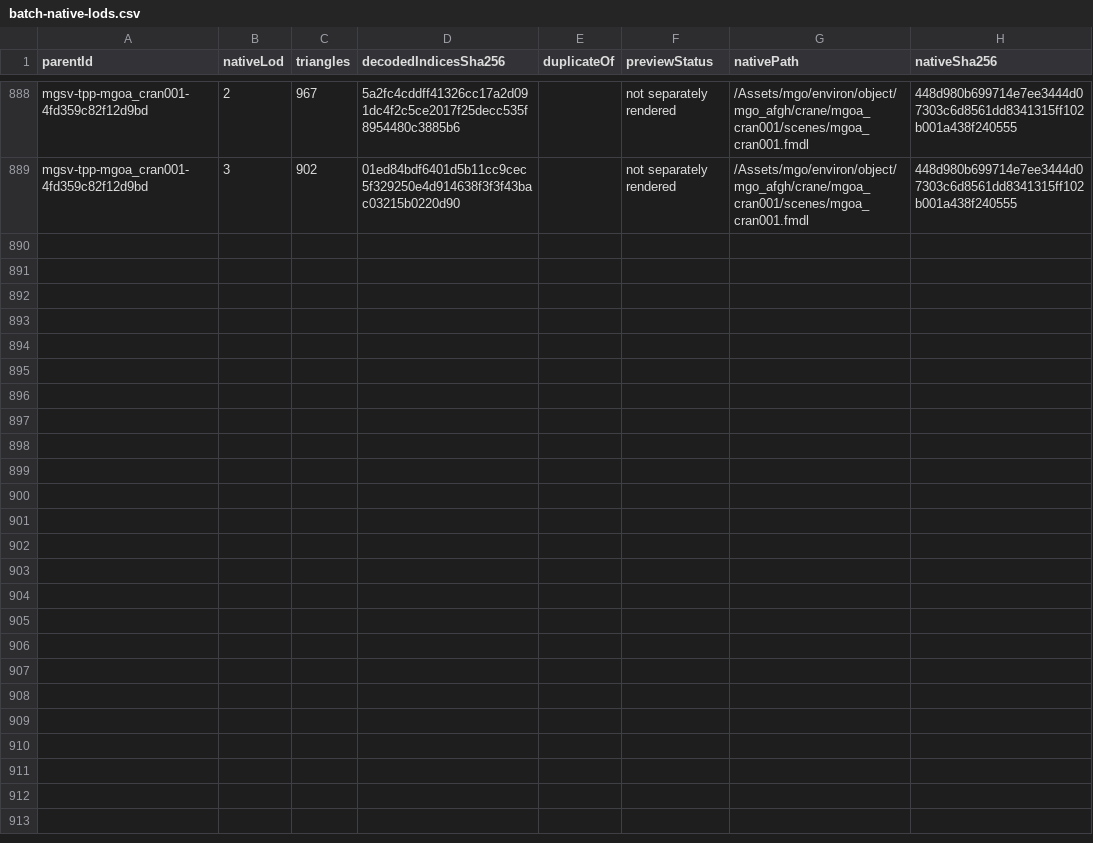
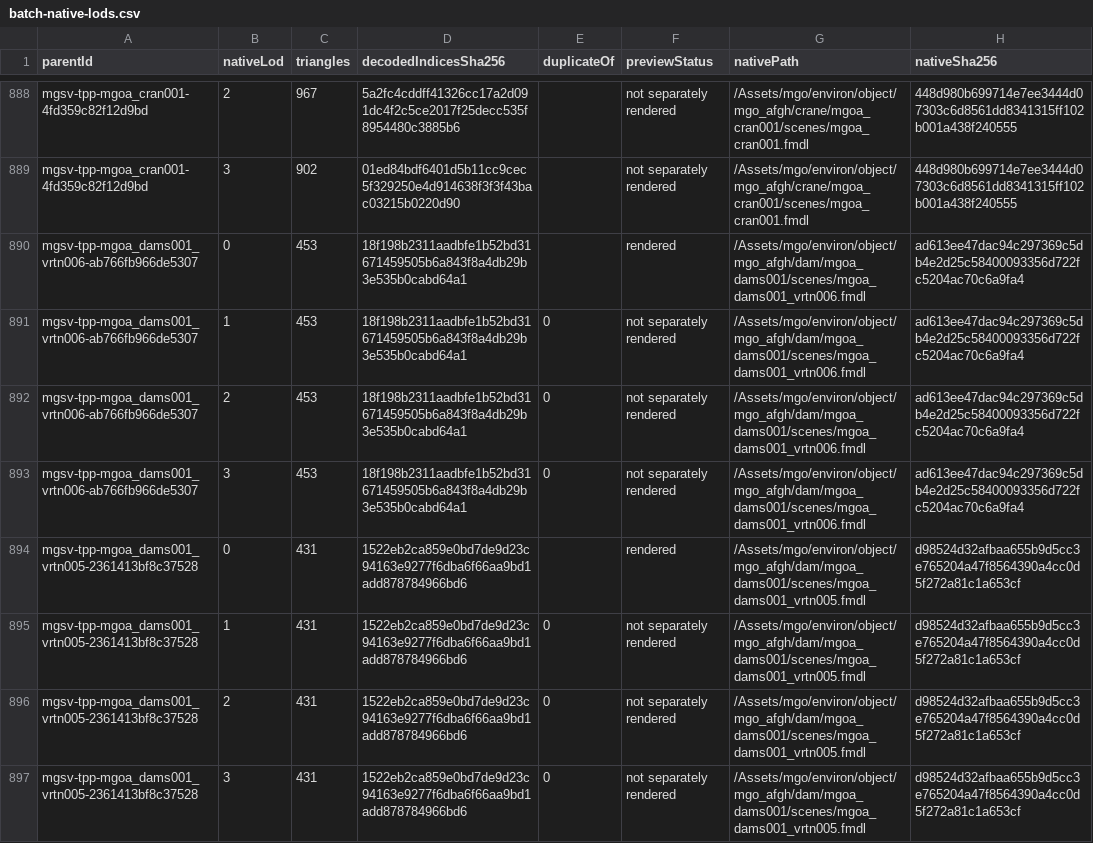
Before and after one commit to arsenal-pt/immersive-mother-base, a CSV file: research/asset-library/batch-native-lods.csv, drawn as a sheet; only a part is shown, gaps mark what is left out; the diff covers the shown part only; the diff names each change by its address in the sheet, - before the commit and + after, or states it on an @@ line.

```diff
--- a/research/asset-library/batch-native-lods.csv
+++ b/research/asset-library/batch-native-lods.csv
+row 890: mgsv-tpp-mgoa_dams001_vrtn006-ab766fb966de5307 | 0 | 453 | 18f198b2311aadbfe1b52bd31671459505b6a843f8a4db29b3e535b0cabd64a1 |  | rendered | /Assets/mgo/environ/object/mgo_afgh/dam/mgoa_dams001/scenes/mgoa_dams001_vrtn006.fmdl | ad613ee47dac94c297369c5db4e2d25c58400093356d722fc5204ac70c6a9fa4
+row 891: mgsv-tpp-mgoa_dams001_vrtn006-ab766fb966de5307 | 1 | 453 | 18f198b2311aadbfe1b52bd31671459505b6a843f8a4db29b3e535b0cabd64a1 | 0 | not separately rendered | /Assets/mgo/environ/object/mgo_afgh/dam/mgoa_dams001/scenes/mgoa_dams001_vrtn006.fmdl | ad613ee47dac94c297369c5db4e2d25c58400093356d722fc5204ac70c6a9fa4
+row 892: mgsv-tpp-mgoa_dams001_vrtn006-ab766fb966de5307 | 2 | 453 | 18f198b2311aadbfe1b52bd31671459505b6a843f8a4db29b3e535b0cabd64a1 | 0 | not separately rendered | /Assets/mgo/environ/object/mgo_afgh/dam/mgoa_dams001/scenes/mgoa_dams001_vrtn006.fmdl | ad613ee47dac94c297369c5db4e2d25c58400093356d722fc5204ac70c6a9fa4
+row 893: mgsv-tpp-mgoa_dams001_vrtn006-ab766fb966de5307 | 3 | 453 | 18f198b2311aadbfe1b52bd31671459505b6a843f8a4db29b3e535b0cabd64a1 | 0 | not separately rendered | /Assets/mgo/environ/object/mgo_afgh/dam/mgoa_dams001/scenes/mgoa_dams001_vrtn006.fmdl | ad613ee47dac94c297369c5db4e2d25c58400093356d722fc5204ac70c6a9fa4
+row 894: mgsv-tpp-mgoa_dams001_vrtn005-2361413bf8c37528 | 0 | 431 | 1522eb2ca859e0bd7de9d23c94163e9277f6dba6f66aa9bd1add878784966bd6 |  | rendered | /Assets/mgo/environ/object/mgo_afgh/dam/mgoa_dams001/scenes/mgoa_dams001_vrtn005.fmdl | d98524d32afbaa655b9d5cc3e765204a47f8564390a4cc0d5f272a81c1a653cf
+row 895: mgsv-tpp-mgoa_dams001_vrtn005-2361413bf8c37528 | 1 | 431 | 1522eb2ca859e0bd7de9d23c94163e9277f6dba6f66aa9bd1add878784966bd6 | 0 | not separately rendered | /Assets/mgo/environ/object/mgo_afgh/dam/mgoa_dams001/scenes/mgoa_dams001_vrtn005.fmdl | d98524d32afbaa655b9d5cc3e765204a47f8564390a4cc0d5f272a81c1a653cf
+row 896: mgsv-tpp-mgoa_dams001_vrtn005-2361413bf8c37528 | 2 | 431 | 1522eb2ca859e0bd7de9d23c94163e9277f6dba6f66aa9bd1add878784966bd6 | 0 | not separately rendered | /Assets/mgo/environ/object/mgo_afgh/dam/mgoa_dams001/scenes/mgoa_dams001_vrtn005.fmdl | d98524d32afbaa655b9d5cc3e765204a47f8564390a4cc0d5f272a81c1a653cf
+row 897: mgsv-tpp-mgoa_dams001_vrtn005-2361413bf8c37528 | 3 | 431 | 1522eb2ca859e0bd7de9d23c94163e9277f6dba6f66aa9bd1add878784966bd6 | 0 | not separately rendered | /Assets/mgo/environ/object/mgo_afgh/dam/mgoa_dams001/scenes/mgoa_dams001_vrtn005.fmdl | d98524d32afbaa655b9d5cc3e765204a47f8564390a4cc0d5f272a81c1a653cf
```
Also changed, not shown: 8 added rows elsewhere in this file, research/asset-library/catalogue.csv, research/asset-library/display-catalogue.csv, 24 other files.
